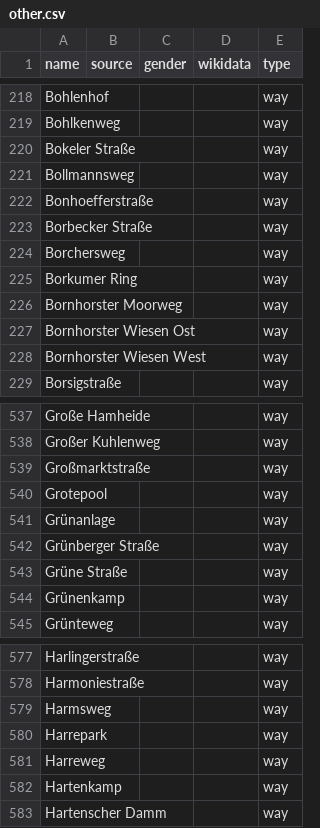
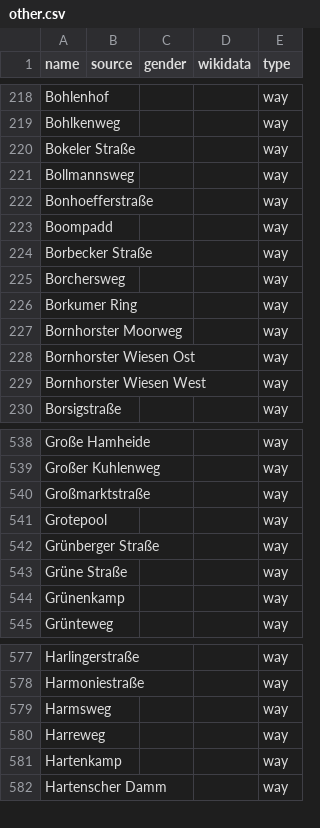
Before and after one commit to EqualStreetNames/equalstreetnames-oldenburg, a CSV file: data/other.csv, drawn as a sheet; only a part is shown, gaps mark what is left out.

```diff
--- a/data/other.csv
+++ b/data/other.csv
@@ -222,2 +222,3 @@ Bollmannsweg,,,,way
 Bonhoefferstraße,,,,way
+Boompadd,,,,way
 "Borbecker Straße",,,,way
@@ -540,3 +541,2 @@ Großmarktstraße,,,,way
 Grotepool,,,,way
-Grünanlage,,,,way
 "Grünberger Straße",,,,way
@@ -579,3 +579,2 @@ Harmoniestraße,,,,way
 Harmsweg,,,,way
-Harrepark,,,,way
 Harreweg,,,,way
```
Also changed, not shown: 2 other files.
